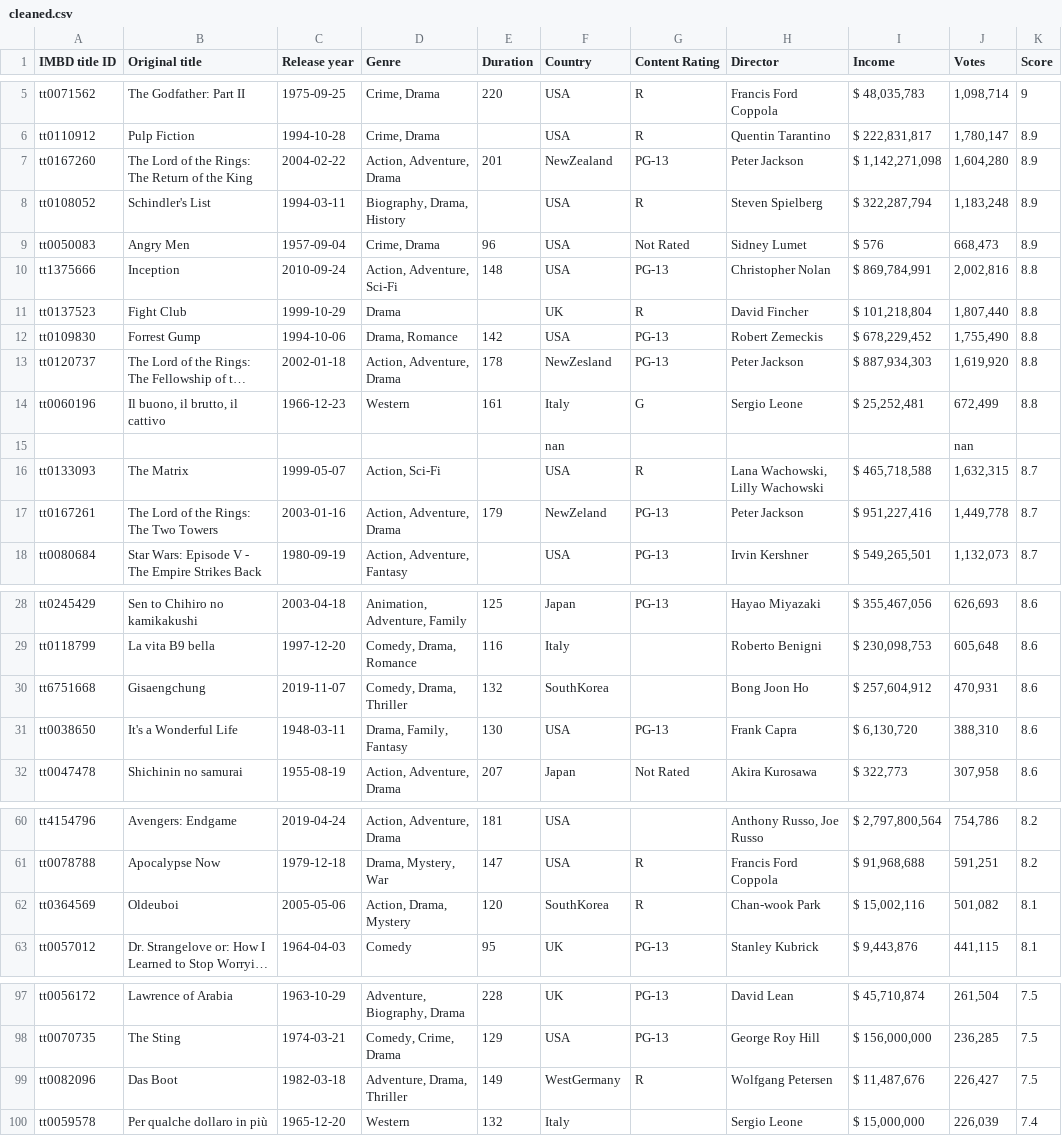
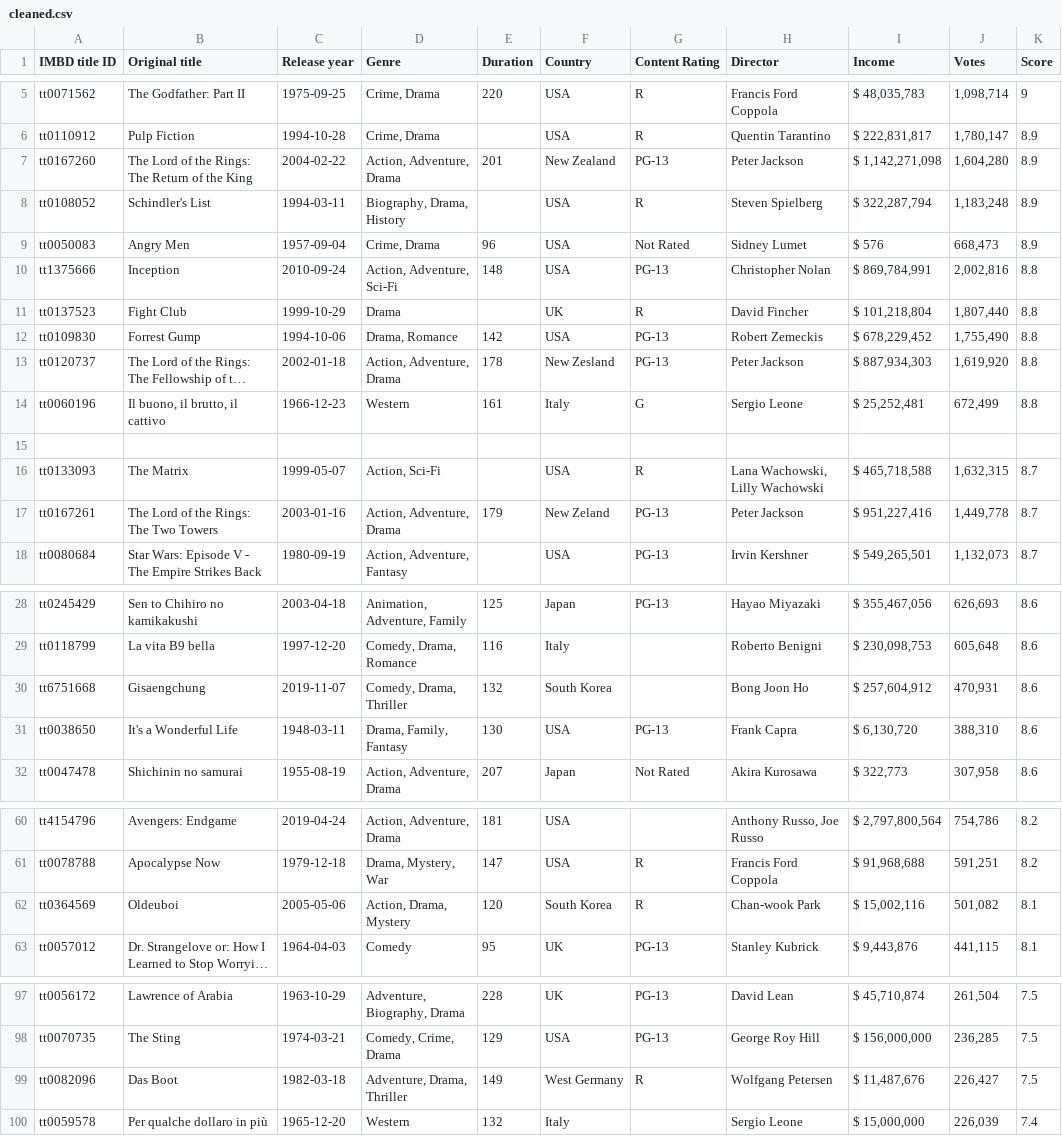
Before and after one commit to yahya-mohammed07/dataCleaningIMDB, a CSV file: cleaned.csv, drawn as a sheet; only a part is shown, gaps mark what is left out; long unchanged cells end in …; the diff names each change by its address in the sheet, - before the commit and + after, or states it on an @@ line.

```diff
--- a/cleaned.csv
+++ b/cleaned.csv
-F7 (Country): NewZealand
+F7 (Country): New Zealand
-F13 (Country): NewZesland
+F13 (Country): New Zesland
-row 15:  |  |  |  |  | nan |  |  |  | nan
+row 15: (empty)
-F17 (Country): NewZeland
+F17 (Country): New Zeland
-F30 (Country): SouthKorea
+F30 (Country): South Korea
-F62 (Country): SouthKorea
+F62 (Country): South Korea
-F99 (Country): WestGermany
+F99 (Country): West Germany
```
Also changed, not shown: 1 other file.
